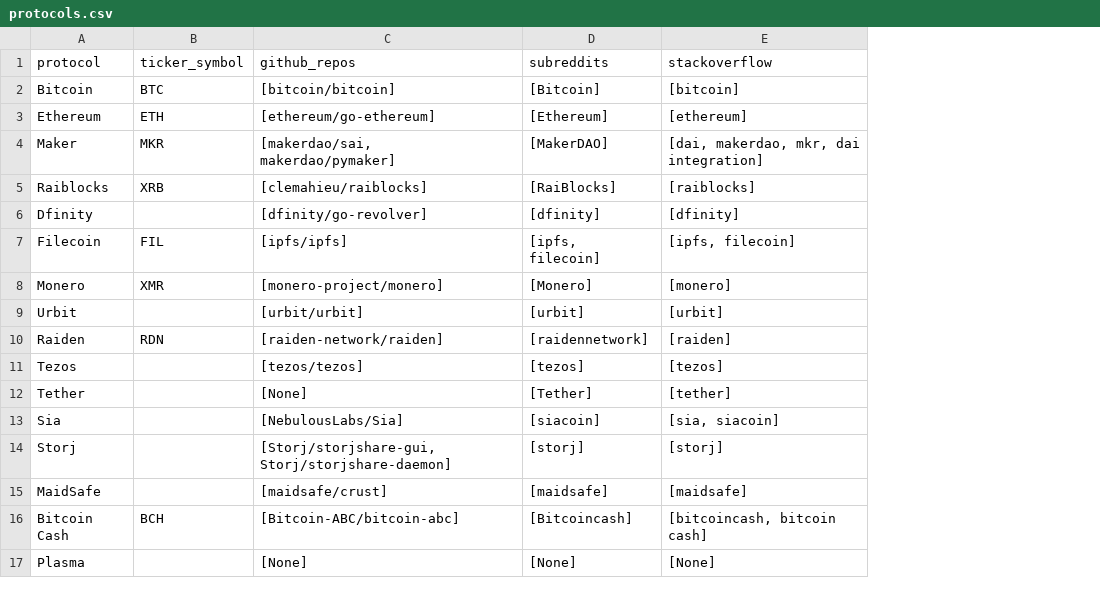
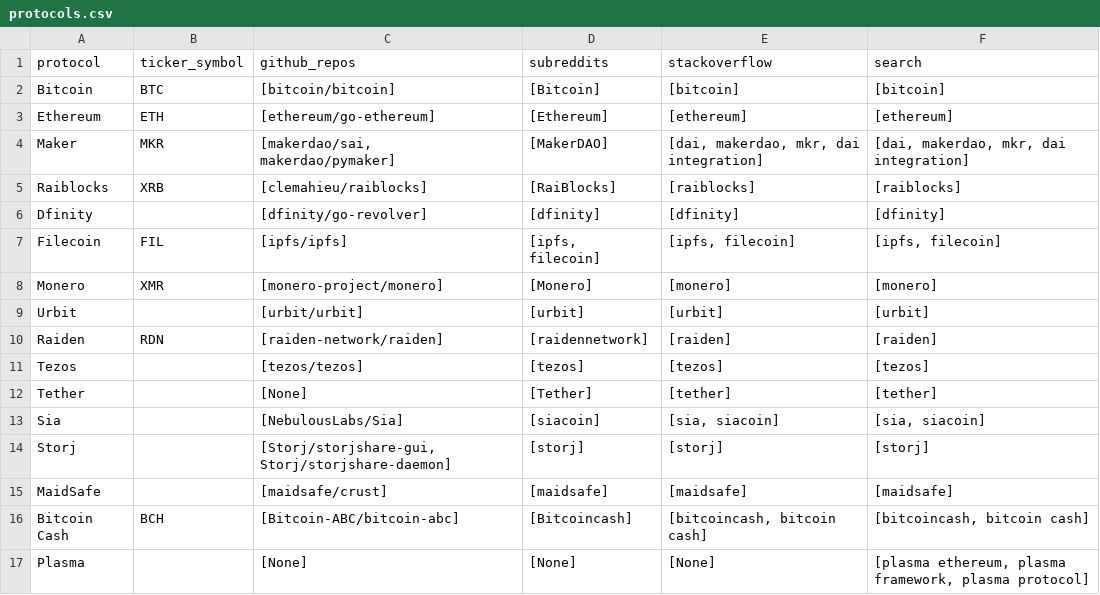
Before and after one commit to sierra073/aspie, a CSV file: data/input/protocols.csv, drawn as a sheet; the diff names each change by its address in the sheet, - before the commit and + after, or states it on an @@ line.

Commit message:
Update protocols.csv

```diff
--- a/data/input/protocols.csv
+++ b/data/input/protocols.csv
+column F (search), rows 2-17: [bitcoin] | [ethereum] | [dai, makerdao, mkr, dai integration] | [raiblocks] | [dfinity] | [ipfs, filecoin] | [monero] | [urbit] | [raiden] | [tezos] | [tether] | [sia, siacoin] | [storj] | [maidsafe] | [bitcoincash, bitcoin cash] | [plasma ethereum, plasma framework, plasma protocol]
```
